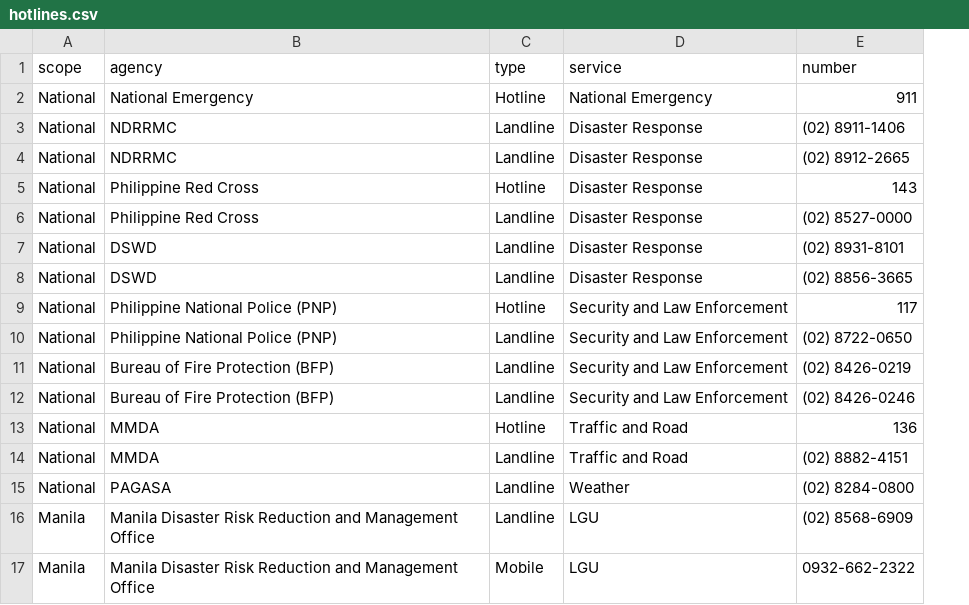
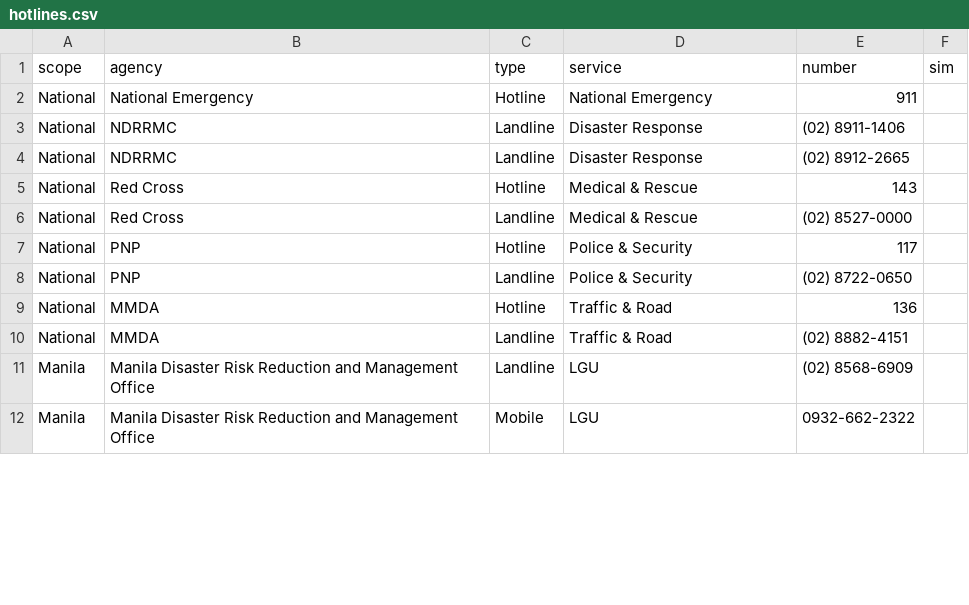
Before and after one commit to redkyladenise/flood-risk-system, a CSV file: data/manual/hotlines.csv, drawn as a sheet; only a part is shown; removed rows and columns are numbered as before the commit, all else as after; the diff covers the shown part only; the diff names each change by its address in the sheet, - before the commit and + after, or states it on an @@ line.

```diff
--- a/data/manual/hotlines.csv
+++ b/data/manual/hotlines.csv
+column F (sim), empty
-B5:B6 (agency): Philippine Red Cross
+B5:B6 (agency): Red Cross
-D5:D6 (service): Disaster Response
+D5:D6 (service): Medical & Rescue
-row 7: National | DSWD | Landline | Disaster Response | (02) 8931-8101
-row 8: National | DSWD | Landline | Disaster Response | (02) 8856-3665
-B7:B8 (agency): Philippine National Police (PNP)
+B7:B8 (agency): PNP
-D7:D8 (service): Security and Law Enforcement
+D7:D8 (service): Police & Security
-row 11: National | Bureau of Fire Protection (BFP) | Landline | Security and Law Enforcement | (02) 8426-0219
-row 12: National | Bureau of Fire Protection (BFP) | Landline | Security and Law Enforcement | (02) 8426-0246
-D9:D10 (service): Traffic and Road
+D9:D10 (service): Traffic & Road
-row 15: National | PAGASA | Landline | Weather | (02) 8284-0800
```
Also changed, not shown: 1 added row, 1 removed row, 1 moved row and 9 edited cells elsewhere in this file, data/manual/hotspots.csv, 19 other files.
